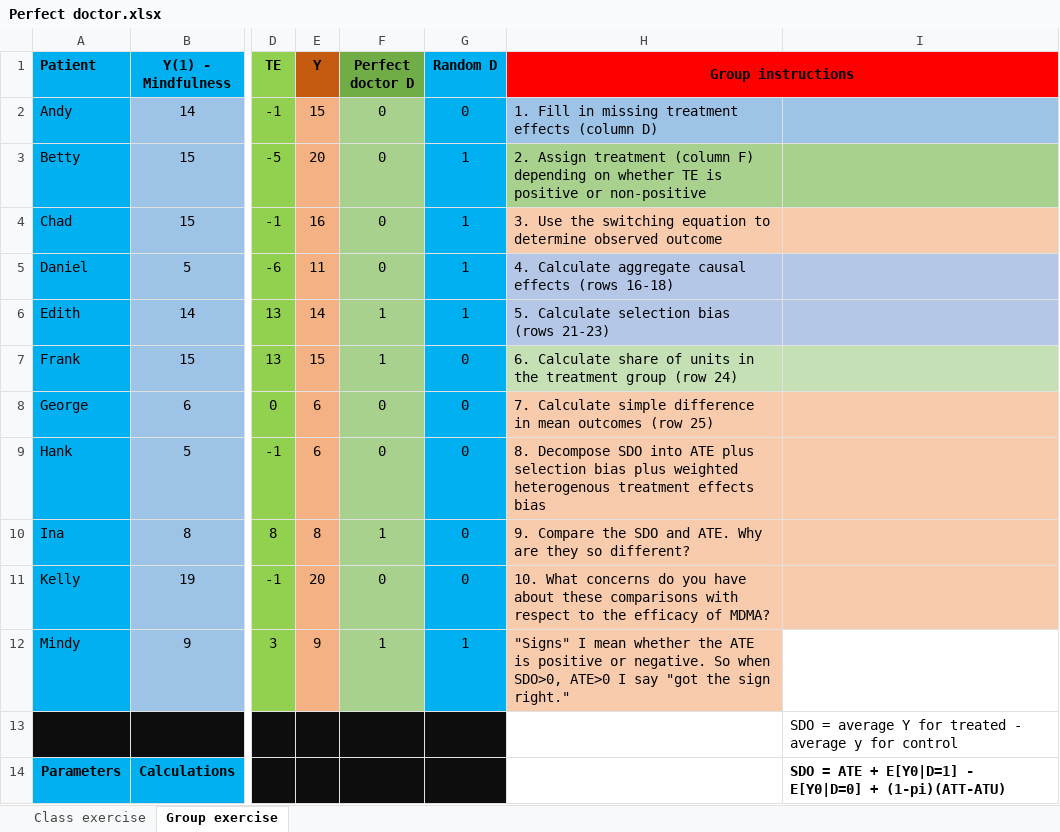
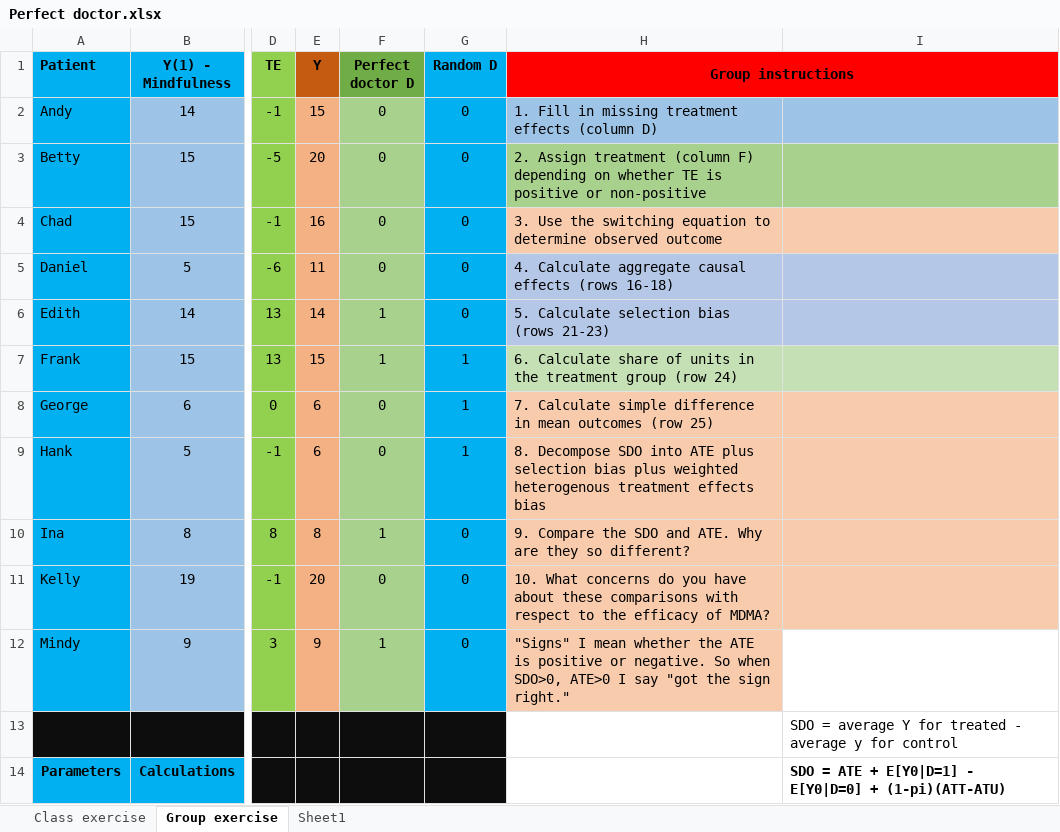
Before and after one commit to Mixtape-Sessions/Causal-Inference, an Excel workbook: Code/Exercises/Perfect doctor.xlsx, sheet Group exercise, drawn as a sheet; only a part is shown, gaps mark what is left out; values as stored, in another font and other column widths than the file's, no borders; the diff names each change by its address in the sheet, - before the commit and + after, or states it on an @@ line.

```diff
--- a/Code/Exercises/Perfect doctor.xlsx (sheet Group exercise)
+++ b/Code/Exercises/Perfect doctor.xlsx (sheet Group exercise)
+sheet tab: Sheet1
-G3:G6 (Random D): 1
+G3:G6 (Random D): 0
-G7:G9 (Random D): 0
+G7:G9 (Random D): 1
-G12 (Random D): 1
+G12 (Random D): 0
```
Also changed, not shown: 2 other files.
